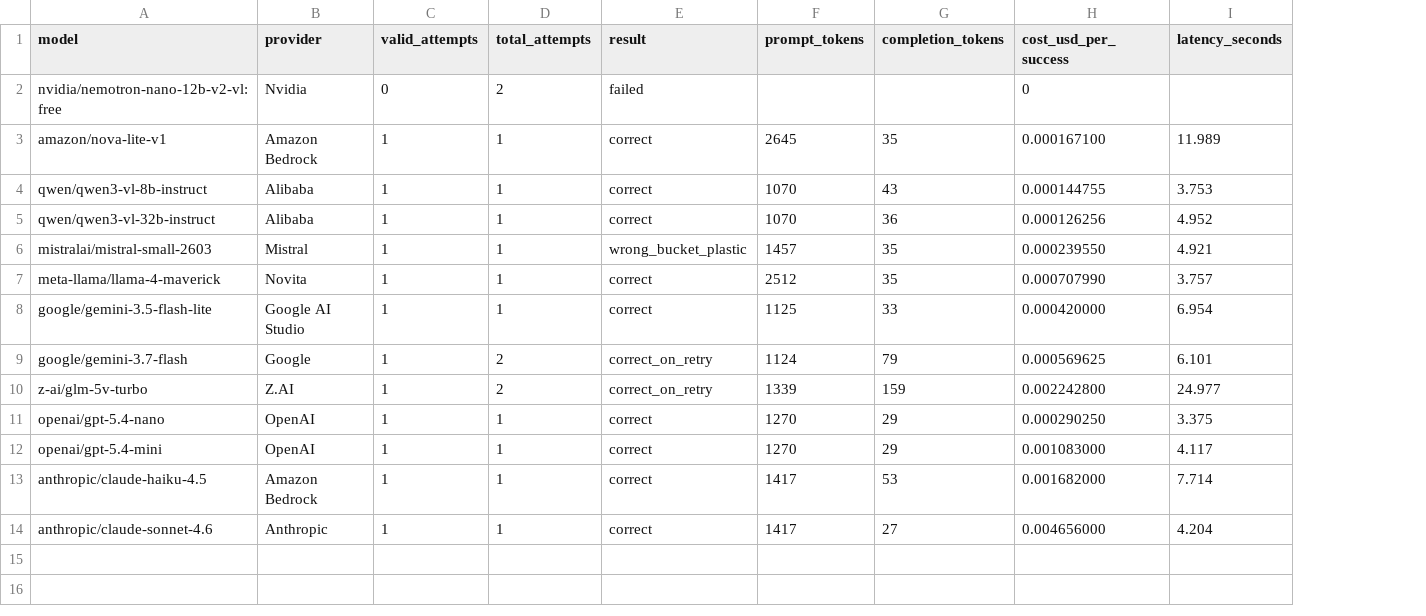
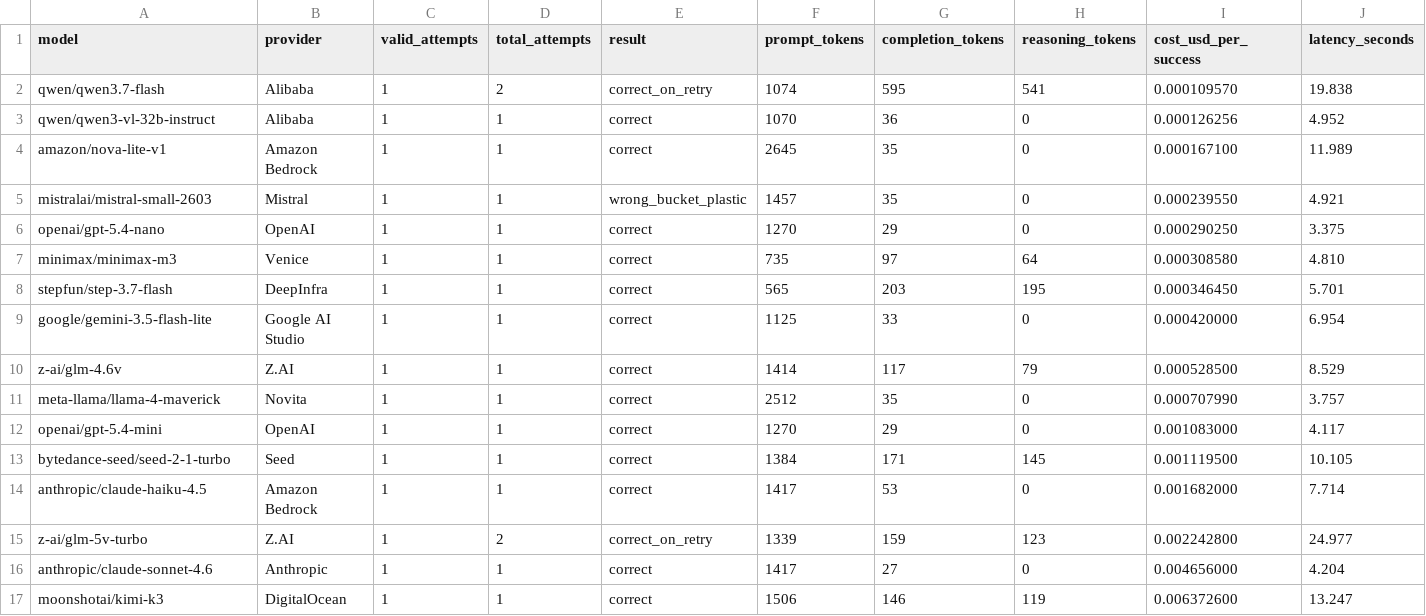
Before and after one commit to inernoro/vlm_price, a CSV file: data/benchmark-results.csv, drawn as a sheet; only a part is shown; removed rows and columns are numbered as before the commit, all else as after; rows hold the shown columns only; the diff names each change by its address in the sheet, - before the commit and + after, or states it on an @@ line.

Commit message:
Unify model comparison and add Seed benchmark

```diff
--- a/data/benchmark-results.csv
+++ b/data/benchmark-results.csv
+column H (reasoning_tokens), rows 4-5: 0 | 0; row 11: 0; rows 15-16: 123 | 0
-row 2: nvidia/nemotron-nano-12b-v2-vl:free | Nvidia | 0 | 2 | failed |  |  | 0
+row 2: qwen/qwen3.7-flash | Alibaba | 1 | 2 | correct_on_retry | 1074 | 595 | 541 | 0.000109570 | 19.838
@@ row 5 moved to row 3: qwen/qwen3-vl-32b-instruct @@
-row 4: qwen/qwen3-vl-8b-instruct | Alibaba | 1 | 1 | correct | 1070 | 43 | 0.000144755 | 3.753
@@ row 11 moved to row 6: openai/gpt-5.4-nano @@
+row 7: minimax/minimax-m3 | Venice | 1 | 1 | correct | 735 | 97 | 64 | 0.000308580 | 4.810
+row 8: stepfun/step-3.7-flash | DeepInfra | 1 | 1 | correct | 565 | 203 | 195 | 0.000346450 | 5.701
@@ row 8 moved to row 9: google/gemini-3.5-flash-lite @@
+row 10: z-ai/glm-4.6v | Z.AI | 1 | 1 | correct | 1414 | 117 | 79 | 0.000528500 | 8.529
-row 9: google/gemini-3.7-flash | Google | 1 | 2 | correct_on_retry | 1124 | 79 | 0.000569625 | 6.101
+row 13: bytedance-seed/seed-2-1-turbo | Seed | 1 | 1 | correct | 1384 | 171 | 145 | 0.001119500 | 10.105
@@ row 13 moved to row 14: anthropic/claude-haiku-4.5 @@
+row 17: moonshotai/kimi-k3 | DigitalOcean | 1 | 1 | correct | 1506 | 146 | 119 | 0.006372600 | 13.247
```
Also changed, not shown: 12 other files.
